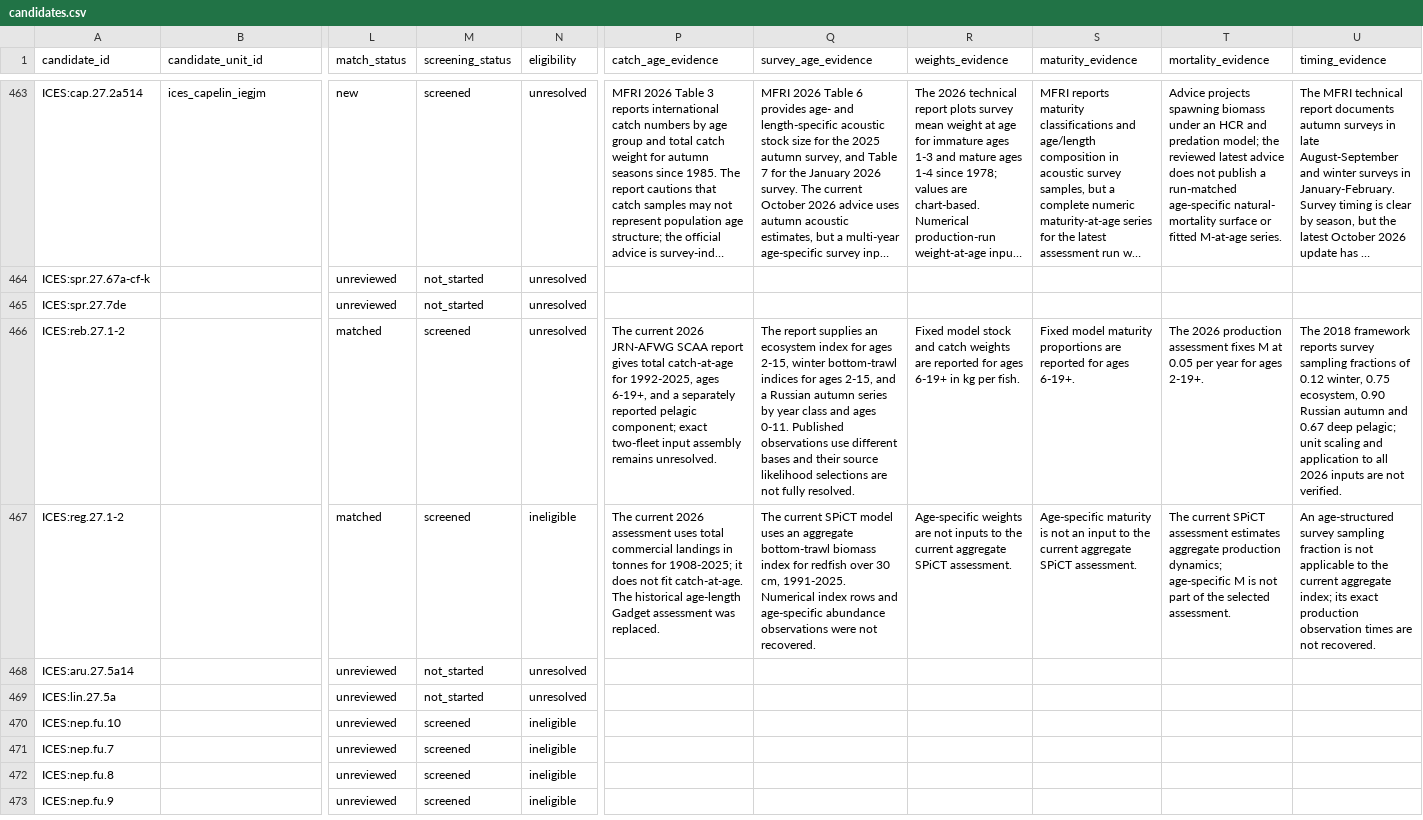
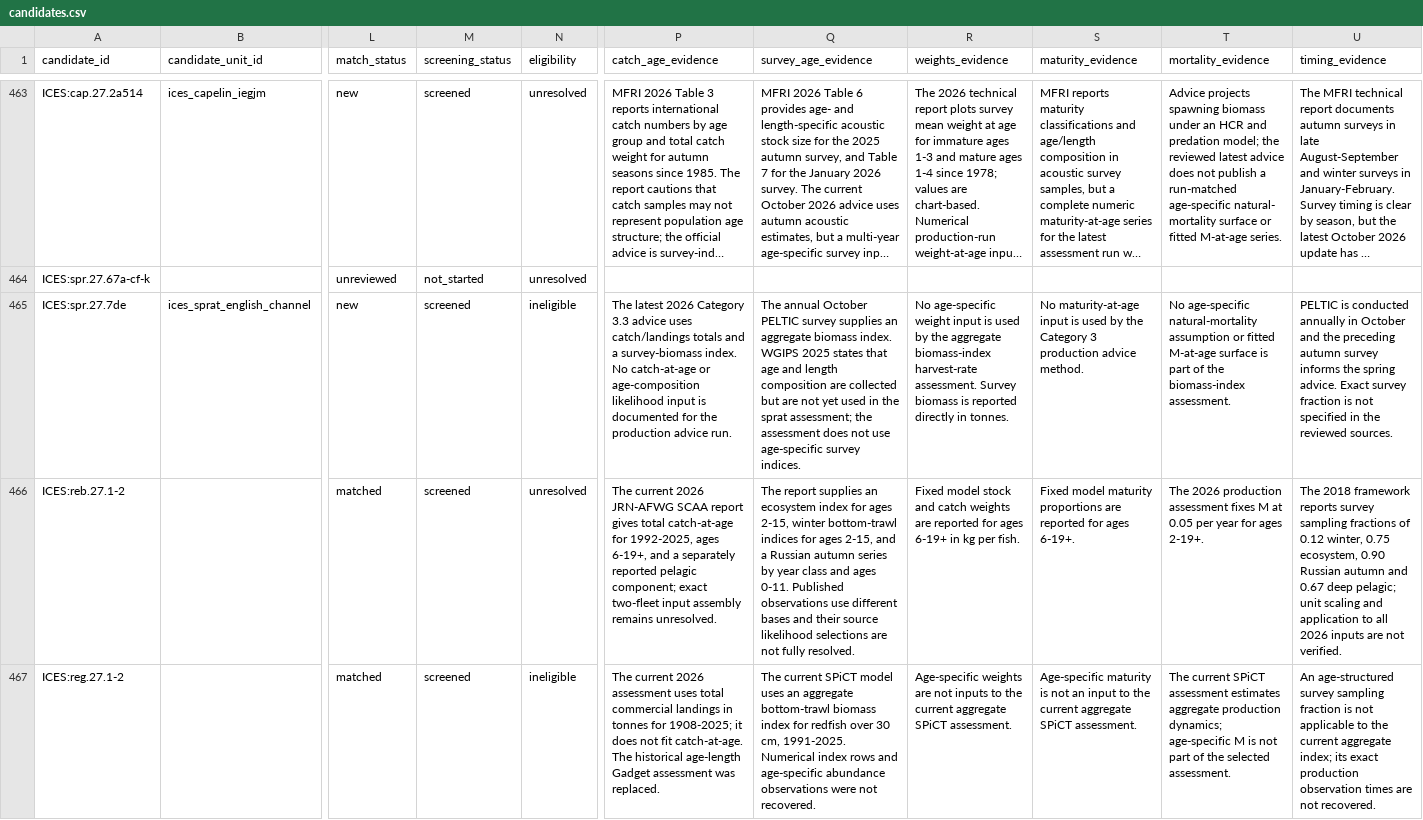
Before and after one commit to PaulRegular/tinyAM, a CSV file: analysis/comp_assessments/discovery/candidates.csv, drawn as a sheet; only a part is shown, gaps mark what is left out; the shorter side is filled out with more unchanged rows; long unchanged cells end in …; the diff covers the shown part only; the diff names each change by its address in the sheet, - before the commit and + after, or states it on an @@ line.

Commit message:
Screen ICES English Channel sprat

```diff
--- a/analysis/comp_assessments/discovery/candidates.csv
+++ b/analysis/comp_assessments/discovery/candidates.csv
-B465 (candidate_unit_id): (empty)
+B465 (candidate_unit_id): ices_sprat_english_channel
-L465 (match_status): unreviewed
+L465 (match_status): new
-M465 (screening_status): not_started
+M465 (screening_status): screened
-N465 (eligibility): unresolved
+N465 (eligibility): ineligible
-P465 (catch_age_evidence): (empty)
+P465 (catch_age_evidence): The latest 2026 Category 3.3 advice uses catch/landings totals and a survey-biomass index. No catch-at-age or age-composition likelihood input is documented for the production advice run.
-Q465 (survey_age_evidence): (empty)
+Q465 (survey_age_evidence): The annual October PELTIC survey supplies an aggregate biomass index. WGIPS 2025 states that age and length composition are collected but are not yet used in the sprat assessment; the assessment does not use age-specific survey indices.
-R465 (weights_evidence): (empty)
+R465 (weights_evidence): No age-specific weight input is used by the aggregate biomass-index harvest-rate assessment. Survey biomass is reported directly in tonnes.
-S465 (maturity_evidence): (empty)
+S465 (maturity_evidence): No maturity-at-age input is used by the Category 3 production advice method.
-T465 (mortality_evidence): (empty)
+T465 (mortality_evidence): No age-specific natural-mortality assumption or fitted M-at-age surface is part of the biomass-index assessment.
-U465 (timing_evidence): (empty)
+U465 (timing_evidence): PELTIC is conducted annually in October and the preceding autumn survey informs the spring advice. Exact survey fraction is not specified in the reviewed sources.
```
Also changed, not shown: 5 edited cells elsewhere in this file, analysis/comp_assessments/discovery/inventory_progress.csv, analysis/comp_assessments/discovery/inventory_units.csv, 5 other files.
